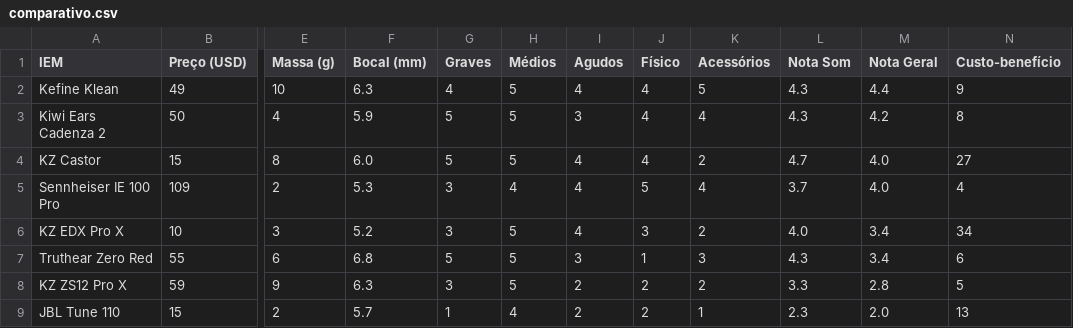
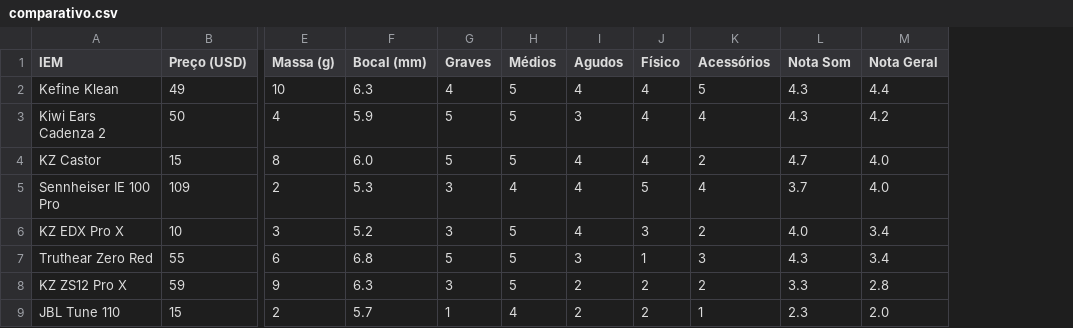
Before and after one commit to andguerreiro/iems, a CSV file: comparativo.csv, drawn as a sheet; only a part is shown, gaps mark what is left out; the diff names each change by its address in the sheet, - before the commit and + after, or states it on an @@ line.

Commit message:
Update comparativo.csv

```diff
--- a/comparativo.csv
+++ b/comparativo.csv
-column N (Custo-benefício), rows 2-9: 9 | 8 | 27 | 4 | 34 | 6 | 5 | 13
```
